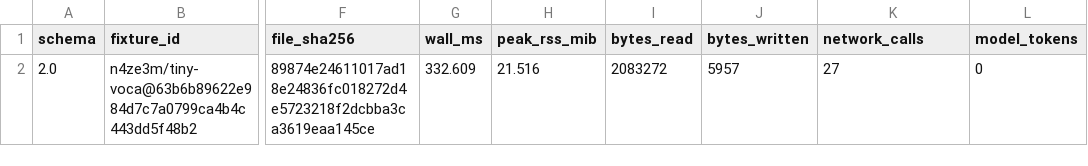
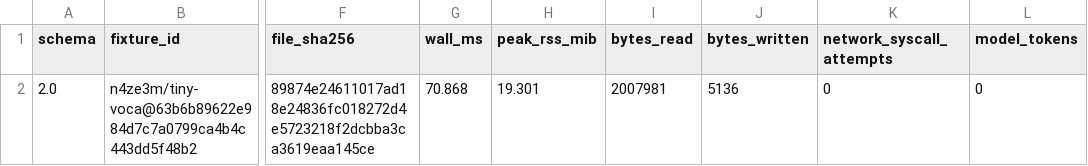
Before and after one commit to pauhu/tools-at-origin, a TSV file: ingredients/calories.tsv, drawn as a sheet; only a part is shown, gaps mark what is left out; the diff names each change by its address in the sheet, - before the commit and + after, or states it on an @@ line.

Commit message:
Separate dataset acquisition from resource measurement
failure_class: misleading measurement boundary\nmechanism_removed: network fixture fetch inside measured operation\ncanonical_test_run: clean Python 3.12 unittest suites and DCAT-AP SHACL\nbudget_effect: local bounded fixture\nrebase: 7dfac8d5

```diff
--- a/ingredients/calories.tsv
+++ b/ingredients/calories.tsv
-K1: network_calls
+K1: network_syscall_attempts
-G2 (wall_ms): 332.609
+G2 (wall_ms): 70.868
-H2 (peak_rss_mib): 21.516
+H2 (peak_rss_mib): 19.301
-I2 (bytes_read): 2083272
+I2 (bytes_read): 2007981
-J2 (bytes_written): 5957
+J2 (bytes_written): 5136
-K2 (network_syscall_attempts): 27
+K2 (network_syscall_attempts): 0
```
Also changed, not shown: 7 other files.
